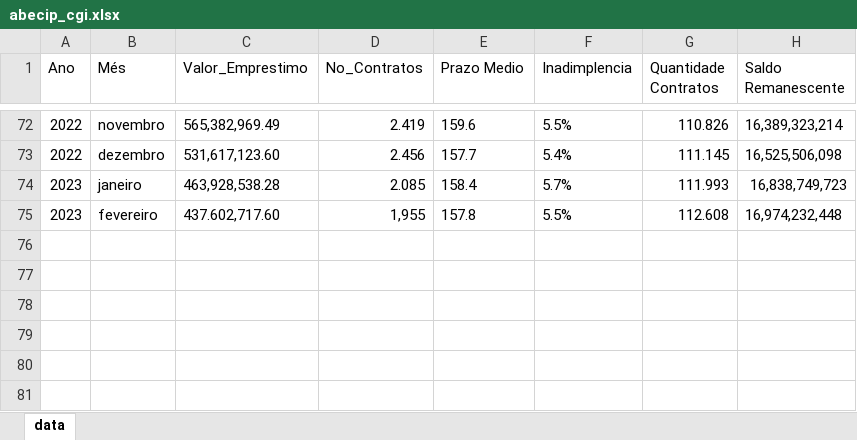
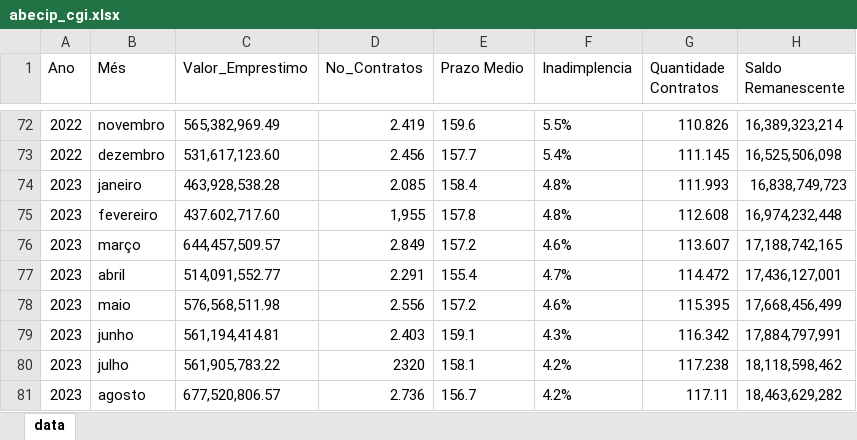
Before and after one commit to viniciusoike/realestatebr, an Excel workbook: data-raw/abecip_cgi.xlsx, sheet data, drawn as a sheet; only a part is shown, gaps mark what is left out; values as stored, in another font and other column widths than the file's, no borders; the diff names each change by its address in the sheet, - before the commit and + after, or states it on an @@ line.

Commit message:
Update abecip_cgi.xlsx

```diff
--- a/data-raw/abecip_cgi.xlsx (sheet data)
+++ b/data-raw/abecip_cgi.xlsx (sheet data)
-F74 (Inadimplencia): 5.7%
+F74 (Inadimplencia): 4.8%
-F75 (Inadimplencia): 5.5%
+F75 (Inadimplencia): 4.8%
+row 76: 2023 | março | 644,457,509.57 | 2.849 | 157.2 | 4.6% | 113.607 | 17,188,742,165
+row 77: 2023 | abril | 514,091,552.77 | 2.291 | 155.4 | 4.7% | 114.472 | 17,436,127,001
+row 78: 2023 | maio | 576,568,511.98 | 2.556 | 157.2 | 4.6% | 115.395 | 17,668,456,499
+row 79: 2023 | junho | 561,194,414.81 | 2.403 | 159.1 | 4.3% | 116.342 | 17,884,797,991
+row 80: 2023 | julho | 561,905,783.22 | 2320 | 158.1 | 4.2% | 117.238 | 18,118,598,462
+row 81: 2023 | agosto | 677,520,806.57 | 2.736 | 156.7 | 4.2% | 117.11 | 18,463,629,282
```
